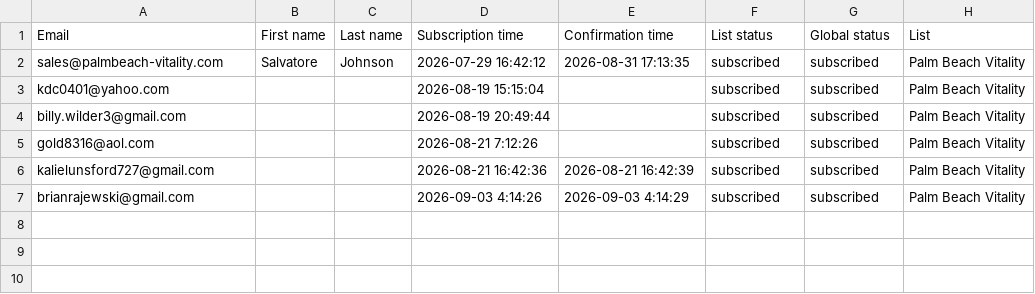
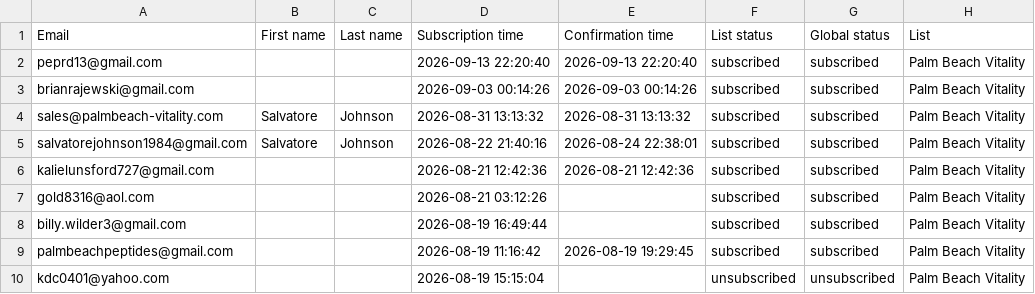
Before and after one commit to PalmBeach-Vitality/store, a CSV file: woocommerce-migration/data/lab-notes-subscribers.csv, drawn as a sheet.

```diff
--- a/woocommerce-migration/data/lab-notes-subscribers.csv
+++ b/woocommerce-migration/data/lab-notes-subscribers.csv
@@ -1,7 +1,10 @@
 Email,First name,Last name,Subscription time,Confirmation time,List status,Global status,List
-sales@palmbeach-vitality.com,Salvatore,Johnson,2026-07-29 16:42:12,2026-08-31 17:13:35,subscribed,subscribed,Palm Beach Vitality
-kdc0401@yahoo.com,,,2026-08-19 15:15:04,,subscribed,subscribed,Palm Beach Vitality
-billy.wilder3@gmail.com,,,2026-08-19 20:49:44,,subscribed,subscribed,Palm Beach Vitality
-gold8316@aol.com,,,2026-08-21 7:12:26,,subscribed,subscribed,Palm Beach Vitality
-kalielunsford727@gmail.com,,,2026-08-21 16:42:36,2026-08-21 16:42:39,subscribed,subscribed,Palm Beach Vitality
-brianrajewski@gmail.com,,,2026-09-03 4:14:26,2026-09-03 4:14:29,subscribed,subscribed,Palm Beach Vitality
+peprd13@gmail.com,,,2026-09-13 22:20:40,2026-09-13 22:20:40,subscribed,subscribed,Palm Beach Vitality
+brianrajewski@gmail.com,,,2026-09-03 00:14:26,2026-09-03 00:14:26,subscribed,subscribed,Palm Beach Vitality
+sales@palmbeach-vitality.com,Salvatore,Johnson,2026-08-31 13:13:32,2026-08-31 13:13:32,subscribed,subscribed,Palm Beach Vitality
+salvatorejohnson1984@gmail.com,Salvatore,Johnson,2026-08-22 21:40:16,2026-08-24 22:38:01,subscribed,subscribed,Palm Beach Vitality
+kalielunsford727@gmail.com,,,2026-08-21 12:42:36,2026-08-21 12:42:36,subscribed,subscribed,Palm Beach Vitality
+gold8316@aol.com,,,2026-08-21 03:12:26,,subscribed,subscribed,Palm Beach Vitality
+billy.wilder3@gmail.com,,,2026-08-19 16:49:44,,subscribed,subscribed,Palm Beach Vitality
+palmbeachpeptides@gmail.com,,,2026-08-19 11:16:42,2026-08-19 19:29:45,subscribed,subscribed,Palm Beach Vitality
+kdc0401@yahoo.com,,,2026-08-19 15:15:04,,unsubscribed,unsubscribed,Palm Beach Vitality
```
Also changed, not shown: woocommerce-migration/data/lab-notes-campaigns.csv, woocommerce-migration/data/lab-notes-sends.csv, 1 other file.
